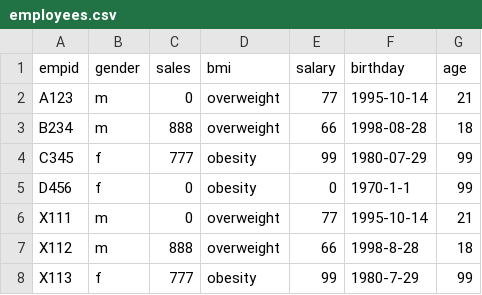
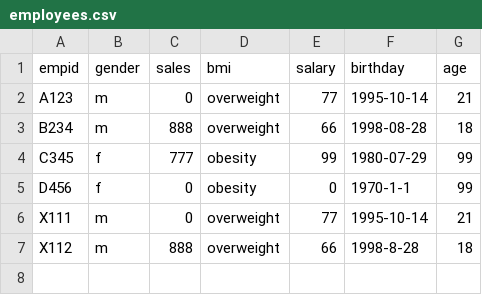
Before and after one commit to NicholasWalter/BCPR301Assignment1, a CSV file: 02_Implementation/01_datasources/employees.csv, drawn as a sheet.

```diff
--- a/02_Implementation/01_datasources/employees.csv
+++ b/02_Implementation/01_datasources/employees.csv
@@ -7,2 +7 @@ X111,m,0,overweight,77,1995-10-14,21
 X112,m,888,overweight,66,1998-8-28,18
-X113,f,777,obesity,99,1980-7-29,99
```
Also changed, not shown: 4 other files.
